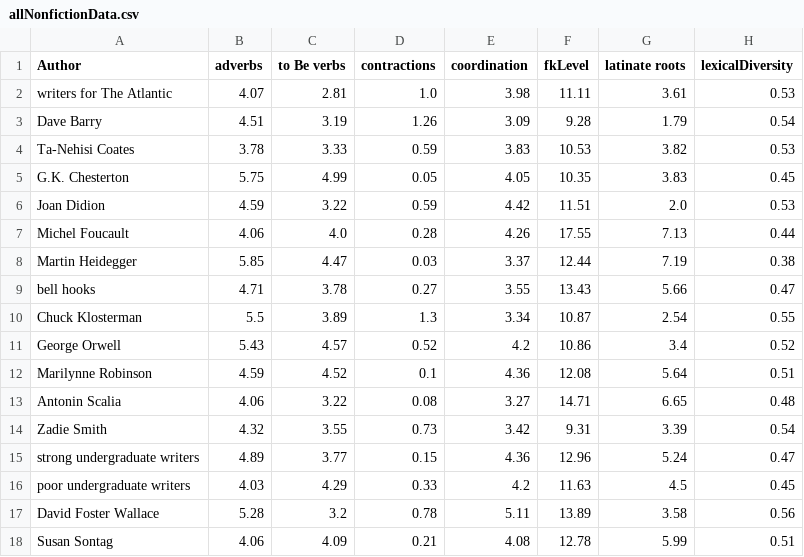
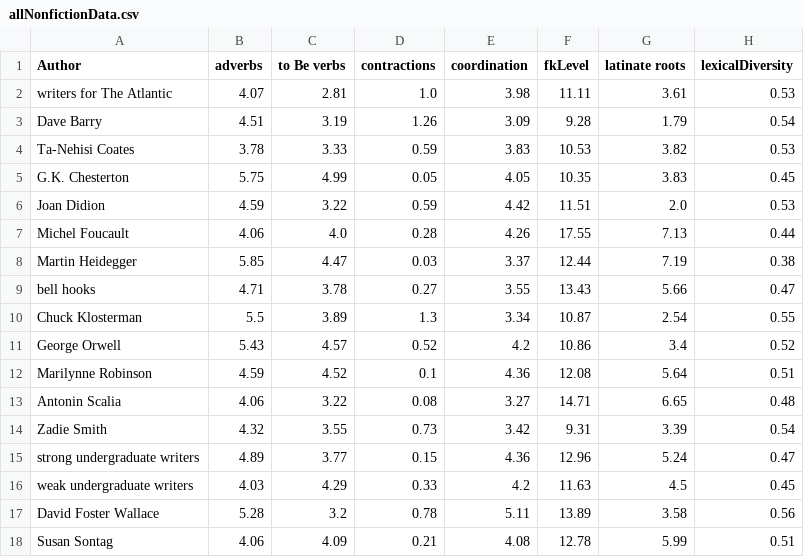
Before and after one commit to gqfiddler/stylometer, a CSV file: stylometer/modules/comparison/data/allNonfictionData.csv, drawn as a sheet; only a part is shown; the diff names each change by its address in the sheet, - before the commit and + after, or states it on an @@ line.

```diff
--- a/stylometer/modules/comparison/data/allNonfictionData.csv
+++ b/stylometer/modules/comparison/data/allNonfictionData.csv
-A16 (Author): poor undergraduate writers
+A16 (Author): weak undergraduate writers
```
Also changed, not shown: stylometer/modules/comparison/data/allNonfictionDataSTDD.csv, 15 other files.
